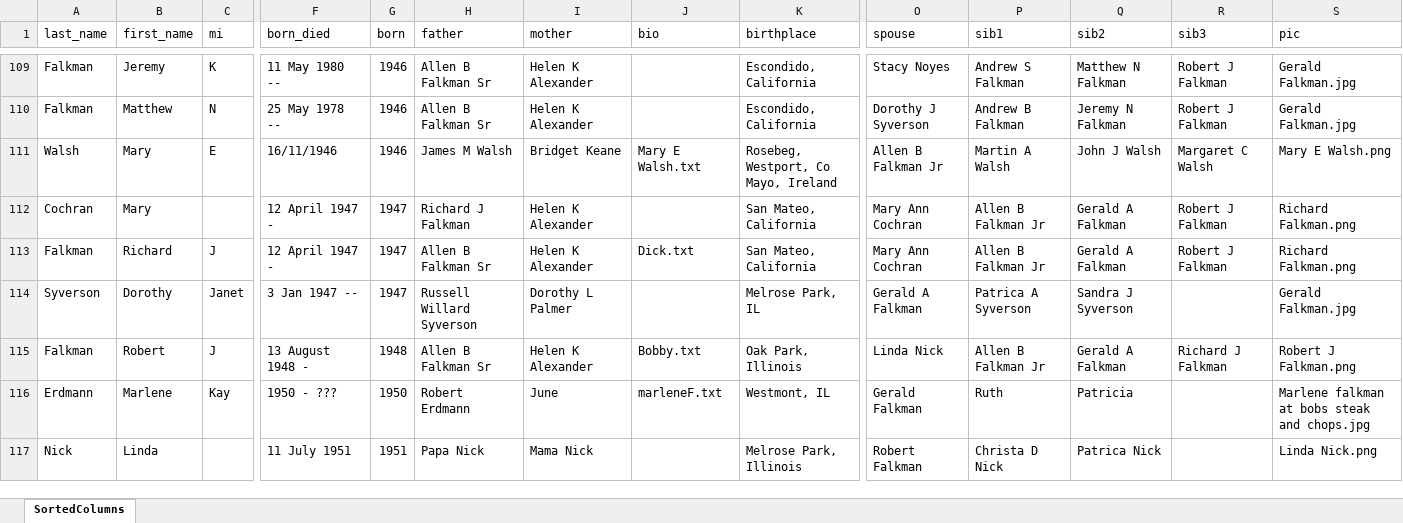
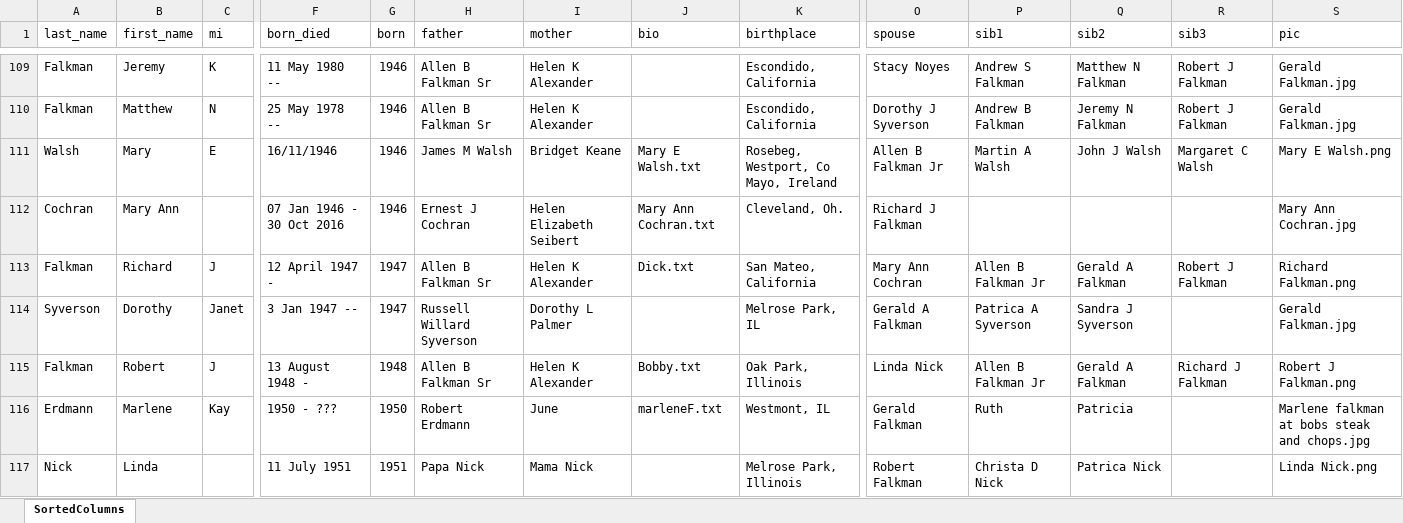
Before and after one commit to thefalk305/Falkmans_Family_Photo_Gallery, an Excel workbook: InfoTableData.xlsx, sheet SortedColumns, drawn as a sheet; only a part is shown, gaps mark what is left out; values as stored, in another font and other column widths than the file's, no borders; the diff names each change by its address in the sheet, - before the commit and + after, or states it on an @@ line.

Commit message:
Corrected info concerning Mary Ann Cohchran

```diff
--- a/InfoTableData.xlsx (sheet SortedColumns)
+++ b/InfoTableData.xlsx (sheet SortedColumns)
-B112 (first_name): Mary
+B112 (first_name): Mary Ann
-F112 (born_died): 12 April 1947 -
+F112 (born_died): 07 Jan 1946 - 30 Oct 2016
-G112 (born): 1947
+G112 (born): 1946
-H112 (father): Richard J Falkman
+H112 (father): Ernest J Cochran
-I112 (mother): Helen K Alexander
+I112 (mother): Helen Elizabeth Seibert
-J112 (bio): (empty)
+J112 (bio): Mary Ann Cochran.txt
-K112 (birthplace): San Mateo, California
+K112 (birthplace): Cleveland, Oh.
-O112 (spouse): Mary Ann Cochran
+O112 (spouse): Richard J Falkman
-P112 (sib1): Allen B Falkman Jr
+P112 (sib1): (empty)
-Q112 (sib2): Gerald A Falkman
+Q112 (sib2): (empty)
-R112 (sib3): Robert J Falkman
+R112 (sib3): (empty)
-S112 (pic): Richard Falkman.png
+S112 (pic): Mary Ann Cochran.jpg
```
Also changed, not shown: 5 other files.
